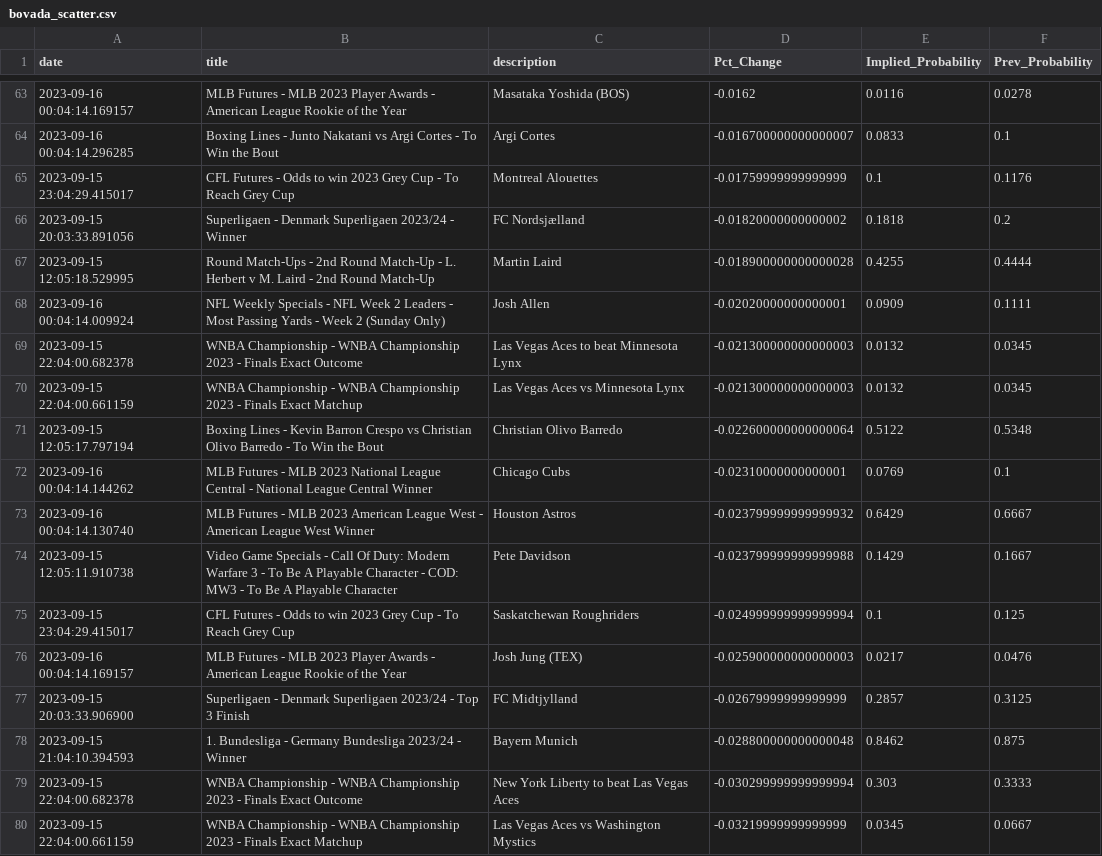
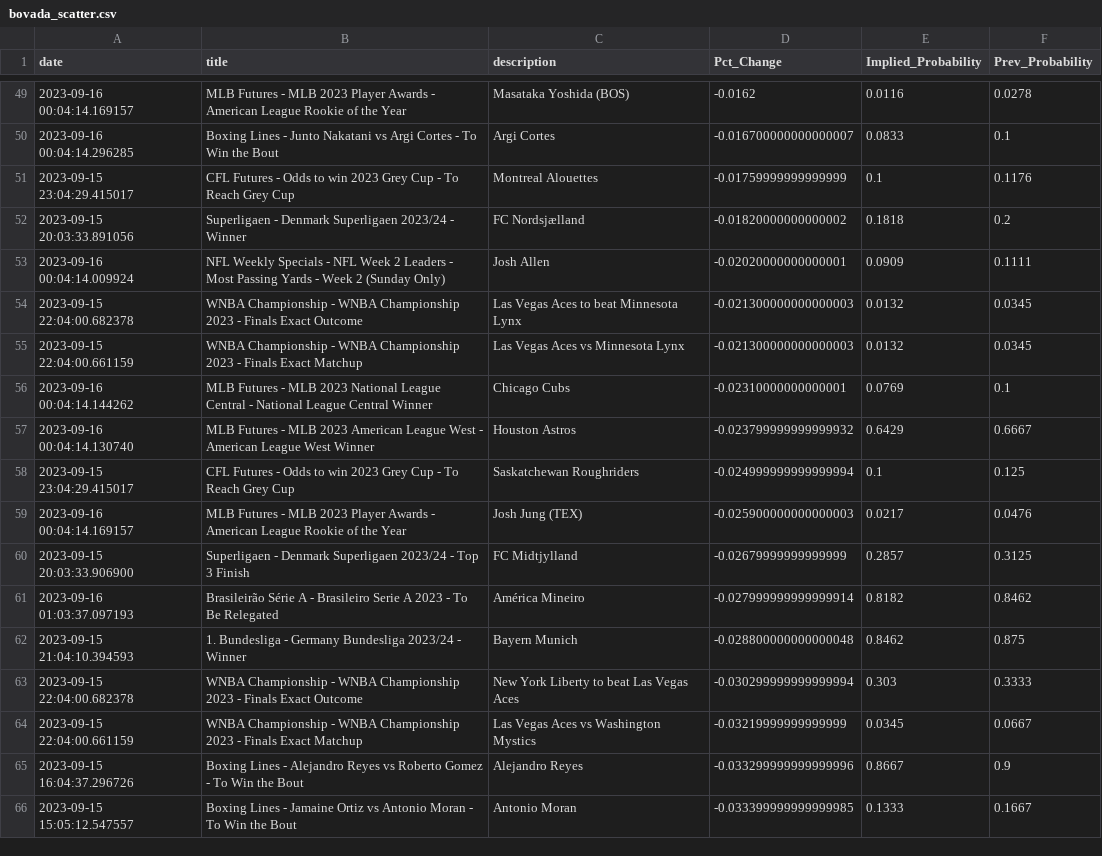
Before and after one commit to aaroncolesmith/bet_model, a CSV file: bovada_scatter.csv, drawn as a sheet; only a part is shown, gaps mark what is left out; the shorter side is filled out with more unchanged rows; removed rows and columns are numbered as before the commit, all else as after; the diff covers the shown part only; the diff names each change by its address in the sheet, - before the commit and + after, or states it on an @@ line.

```diff
--- a/bovada_scatter.csv
+++ b/bovada_scatter.csv
-row 67: 2023-09-15 12:05:18.529995 | Round Match-Ups - 2nd Round Match-Up - L. Herbert v M. Laird - 2nd Round Match-Up | Martin Laird | -0.018900000000000028 | 0.4255 | 0.4444
-row 71: 2023-09-15 12:05:17.797194 | Boxing Lines - Kevin Barron Crespo vs Christian Olivo Barredo - To Win the Bout | Christian Olivo Barredo | -0.022600000000000064 | 0.5122 | 0.5348
-row 74: 2023-09-15 12:05:11.910738 | Video Game Specials - Call Of Duty: Modern Warfare 3 - To Be A Playable Character - COD: MW3 - To Be A Playable Character | Pete Davidson | -0.023799999999999988 | 0.1429 | 0.1667
+row 61: 2023-09-16 01:03:37.097193 | Brasileirão Série A - Brasileiro Serie A 2023 - To Be Relegated | América Mineiro | -0.027999999999999914 | 0.8182 | 0.8462
```
Also changed, not shown: 4 added rows, 18 removed rows and 1 moved row elsewhere in this file, teams_db.csv, 6 other files.
